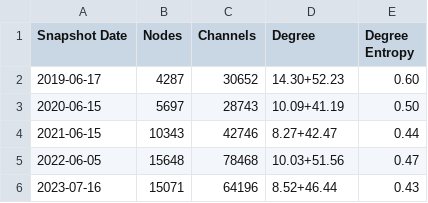
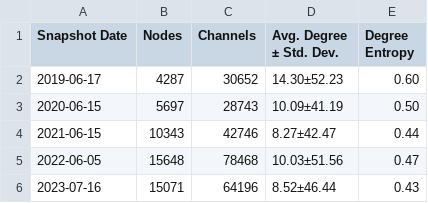
Before and after one commit to Ellariel/ln-bmssp-evaluation, a CSV file: results/info.csv, drawn as a sheet.

```diff
--- a/results/info.csv
+++ b/results/info.csv
@@ -1,6 +1,6 @@
-Snapshot Date,Nodes,Channels,Degree,Degree Entropy
-2019-06-17,4287,30652,14.30+52.23,0.60
-2020-06-15,5697,28743,10.09+41.19,0.50
-2021-06-15,10343,42746,8.27+42.47,0.44
-2022-06-05,15648,78468,10.03+51.56,0.47
-2023-07-16,15071,64196,8.52+46.44,0.43
+Snapshot Date,Nodes,Channels,Avg. Degree ± Std. Dev.,Degree Entropy
+2019-06-17,4287,30652,14.30±52.23,0.60
+2020-06-15,5697,28743,10.09±41.19,0.50
+2021-06-15,10343,42746,8.27±42.47,0.44
+2022-06-05,15648,78468,10.03±51.56,0.47
+2023-07-16,15071,64196,8.52±46.44,0.43
```
Also changed, not shown: 1 other file.
